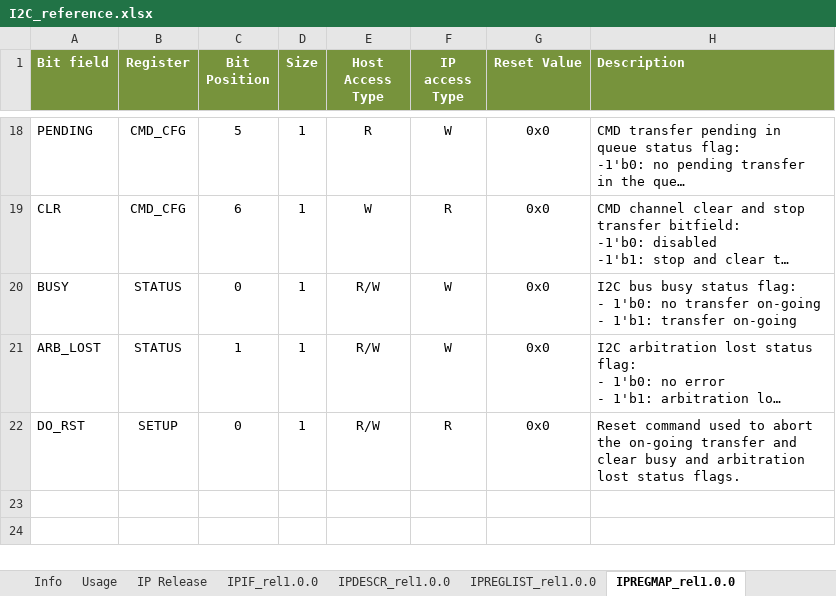
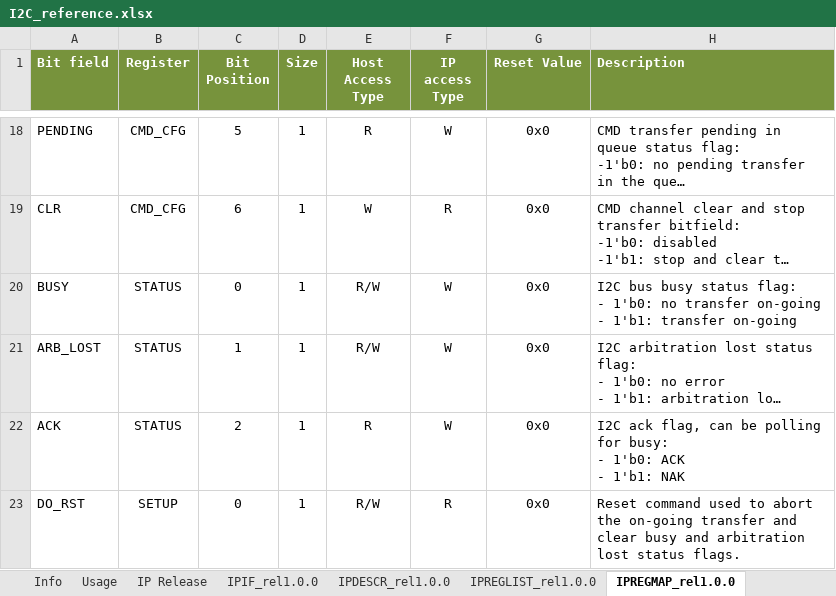
Before and after one commit to pulp-platform/udma_i2c, an Excel workbook: docs/I2C_reference.xlsx, sheet IPREGMAP_rel1.0.0, drawn as a sheet; only a part is shown, gaps mark what is left out; long unchanged cells end in …; values as stored, in another font and other column widths than the file's, no borders; ↵ is a line break in a cell; the diff names each change by its address in the sheet, - before the commit and + after, or states it on an @@ line.

Commit message:
Add ACK flag in STATUS register for polling

```diff
--- a/docs/I2C_reference.xlsx (sheet IPREGMAP_rel1.0.0)
+++ b/docs/I2C_reference.xlsx (sheet IPREGMAP_rel1.0.0)
+row 22: ACK | STATUS | 2 | 1 | R | W | 0x0 | I2C ack flag, can be polling for busy: ↵ - 1'b0: ACK ↵ - 1'b1: NAK
```
Also changed, not shown: 4 other files.
